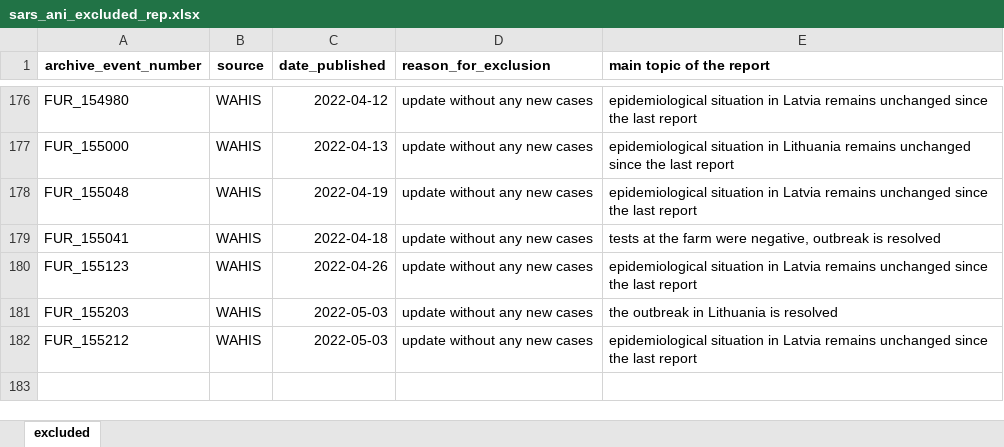
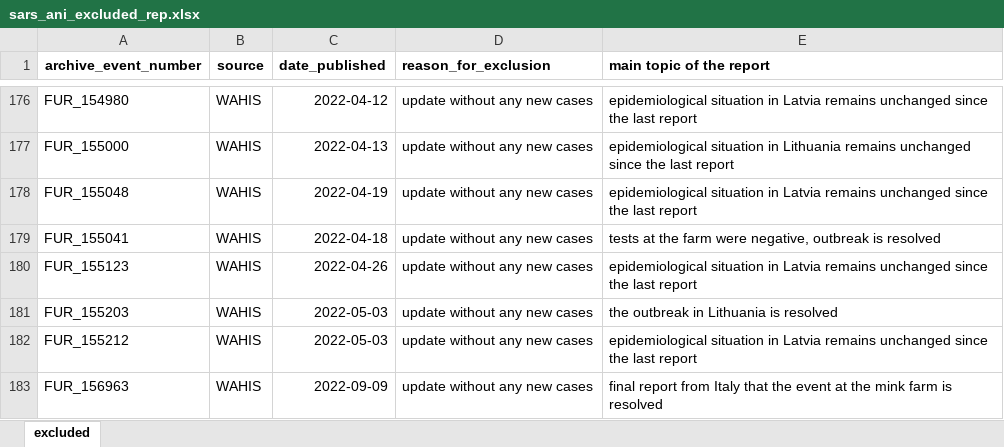
Before and after one commit to amel-github/sars-ani, an Excel workbook: sars_ani_excluded_rep.xlsx, sheet excluded, drawn as a sheet; only a part is shown, gaps mark what is left out; values as stored, in another font and other column widths than the file's, no borders; the diff names each change by its address in the sheet, - before the commit and + after, or states it on an @@ line.

Commit message:
Weekly update
No new cases reported. Only file on excluded reports is updated.

```diff
--- a/sars_ani_excluded_rep.xlsx (sheet excluded)
+++ b/sars_ani_excluded_rep.xlsx (sheet excluded)
+row 183: FUR_156963 | WAHIS | 2022-09-09 | update without any new cases | final report from Italy that the event at the mink farm is resolved
```
